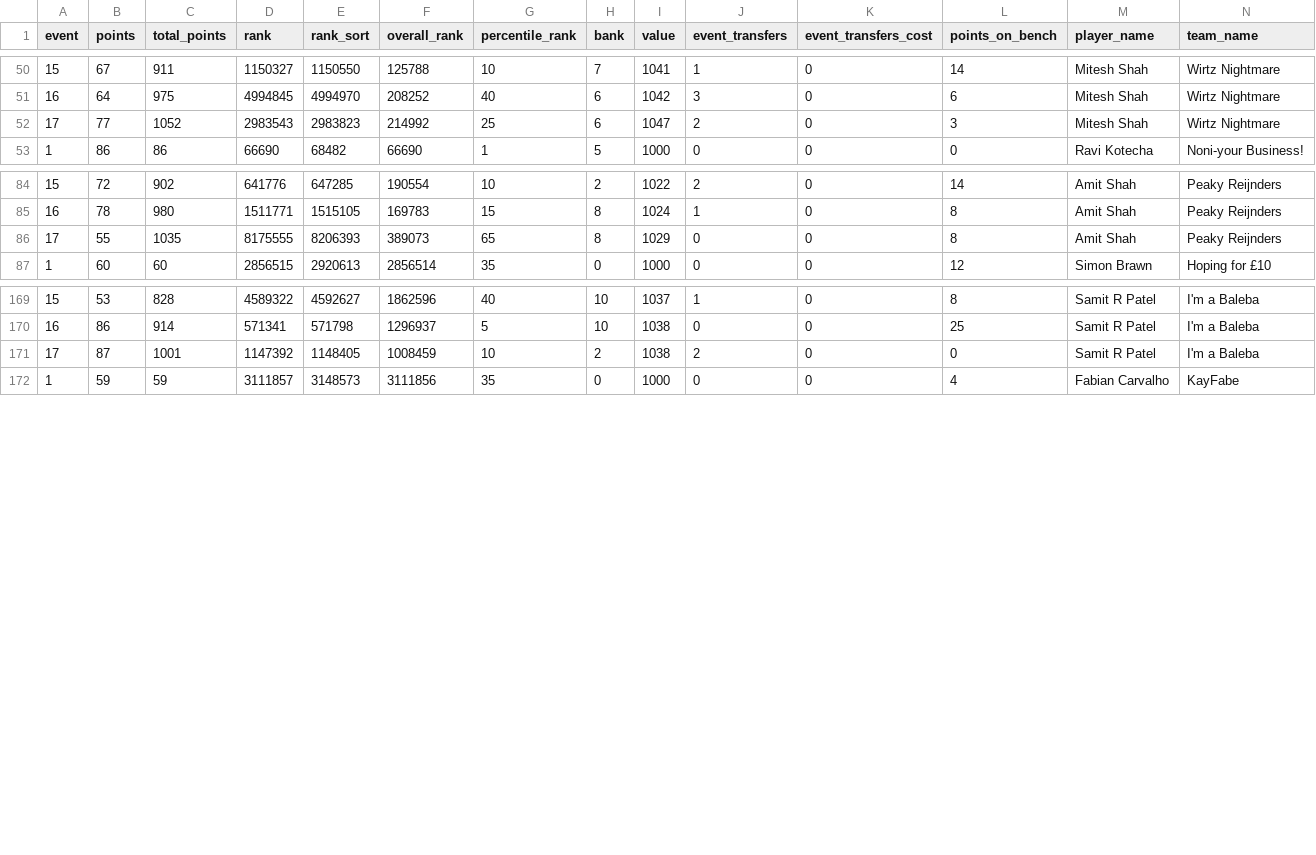
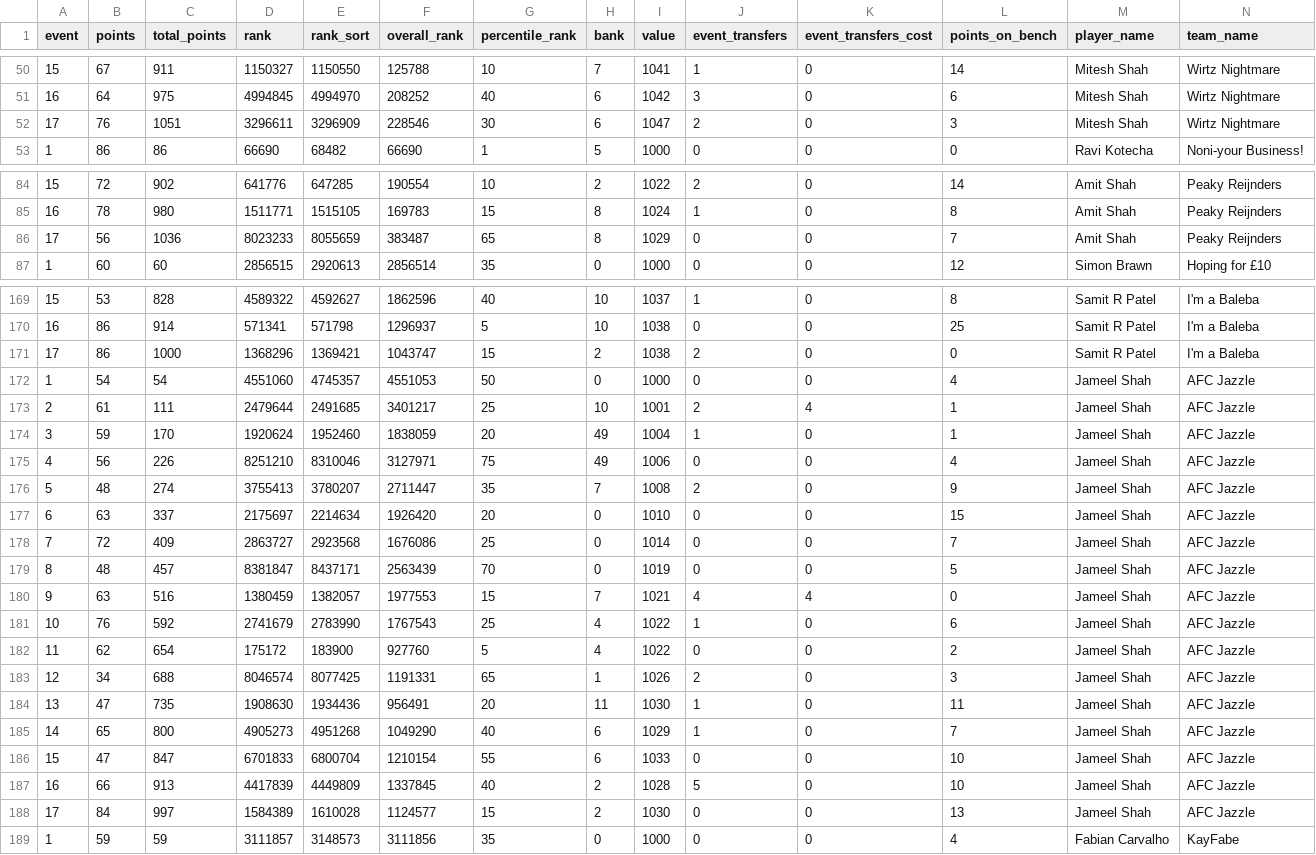
Before and after one commit to fluidraccoon/fpl-jager-crew, a CSV file: data/weekly_scores.csv, drawn as a sheet; only a part is shown, gaps mark what is left out; rows hold the shown columns only; the diff covers the shown part only; the diff names each change by its address in the sheet, - before the commit and + after, or states it on an @@ line.

```diff
--- a/data/weekly_scores.csv
+++ b/data/weekly_scores.csv
-B52 (points): 77
+B52 (points): 76
-C52 (total_points): 1052
+C52 (total_points): 1051
-D52 (rank): 2983543
+D52 (rank): 3296611
-E52 (rank_sort): 2983823
+E52 (rank_sort): 3296909
-F52 (overall_rank): 214992
+F52 (overall_rank): 228546
-G52 (percentile_rank): 25
+G52 (percentile_rank): 30
-B86 (points): 55
+B86 (points): 56
-C86 (total_points): 1035
+C86 (total_points): 1036
-D86 (rank): 8175555
+D86 (rank): 8023233
-E86 (rank_sort): 8206393
+E86 (rank_sort): 8055659
-F86 (overall_rank): 389073
+F86 (overall_rank): 383487
-L86 (points_on_bench): 8
+L86 (points_on_bench): 7
-B171 (points): 87
+B171 (points): 86
-C171 (total_points): 1001
+C171 (total_points): 1000
-D171 (rank): 1147392
+D171 (rank): 1368296
-E171 (rank_sort): 1148405
+E171 (rank_sort): 1369421
-F171 (overall_rank): 1008459
+F171 (overall_rank): 1043747
-G171 (percentile_rank): 10
+G171 (percentile_rank): 15
@@ row 189 moved to row 172: 1 @@
@@ row 190 moved to row 173: 2 @@
@@ row 191 moved to row 174: 3 @@
@@ row 192 moved to row 175: 4 @@
@@ row 193 moved to row 176: 5 @@
@@ row 194 moved to row 177: 6 @@
@@ row 195 moved to row 178: 7 @@
@@ row 196 moved to row 179: 8 @@
@@ row 197 moved to row 180: 9 @@
@@ row 198 moved to row 181: 10 @@
@@ row 199 moved to row 182: 11 @@
@@ row 200 moved to row 183: 12 @@
@@ row 201 moved to row 184: 13 @@
@@ row 202 moved to row 185: 14 @@
@@ row 203 moved to row 186: 15 @@
@@ row 204 moved to row 187: 16 @@
+row 188: 17 | 84 | 997 | 1584389 | 1610028 | 1124577 | 15 | 2 | 1030 | 0 | 0 | 13 | Jameel Shah | AFC Jazzle
```
Also changed, not shown: 1 removed row and 84 edited cells elsewhere in this file, data/chip_usage.csv.
